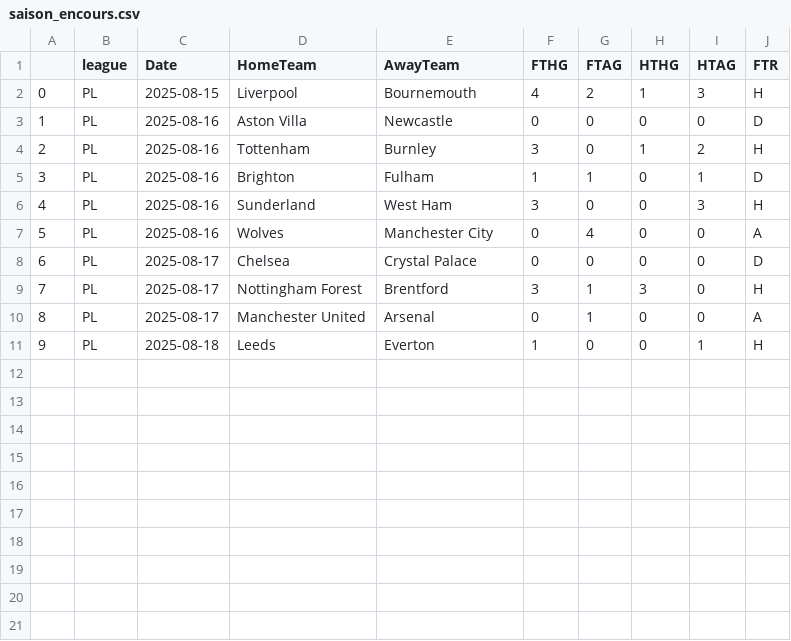
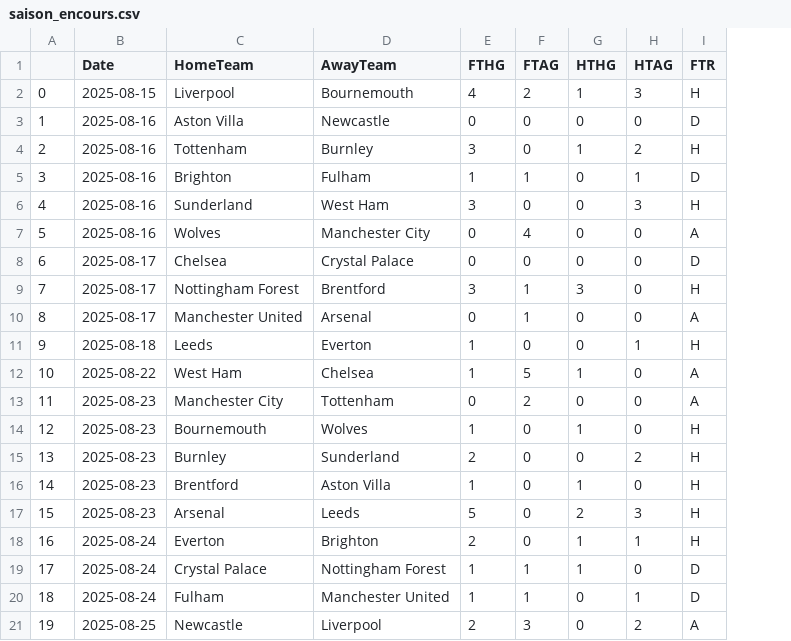
Before and after one commit to bobbobunda01/betsmart_new_version, a CSV file: data/pl/saison_encours.csv, drawn as a sheet; removed rows and columns are numbered as before the commit, all else as after; the diff names each change by its address in the sheet, - before the commit and + after, or states it on an @@ line.

```diff
--- a/data/pl/saison_encours.csv
+++ b/data/pl/saison_encours.csv
-column B (league), rows 2-11: all PL
+row 12: 10 | 2025-08-22 | West Ham | Chelsea | 1 | 5 | 1 | 0 | A
+row 13: 11 | 2025-08-23 | Manchester City | Tottenham | 0 | 2 | 0 | 0 | A
+row 14: 12 | 2025-08-23 | Bournemouth | Wolves | 1 | 0 | 1 | 0 | H
+row 15: 13 | 2025-08-23 | Burnley | Sunderland | 2 | 0 | 0 | 2 | H
+row 16: 14 | 2025-08-23 | Brentford | Aston Villa | 1 | 0 | 1 | 0 | H
+row 17: 15 | 2025-08-23 | Arsenal | Leeds | 5 | 0 | 2 | 3 | H
+row 18: 16 | 2025-08-24 | Everton | Brighton | 2 | 0 | 1 | 1 | H
+row 19: 17 | 2025-08-24 | Crystal Palace | Nottingham Forest | 1 | 1 | 1 | 0 | D
+row 20: 18 | 2025-08-24 | Fulham | Manchester United | 1 | 1 | 0 | 1 | D
+row 21: 19 | 2025-08-25 | Newcastle | Liverpool | 2 | 3 | 0 | 2 | A
```
Also changed, not shown: data/fl/saison_encours.csv, data/grece/saison_encours.csv, 17 other files.
